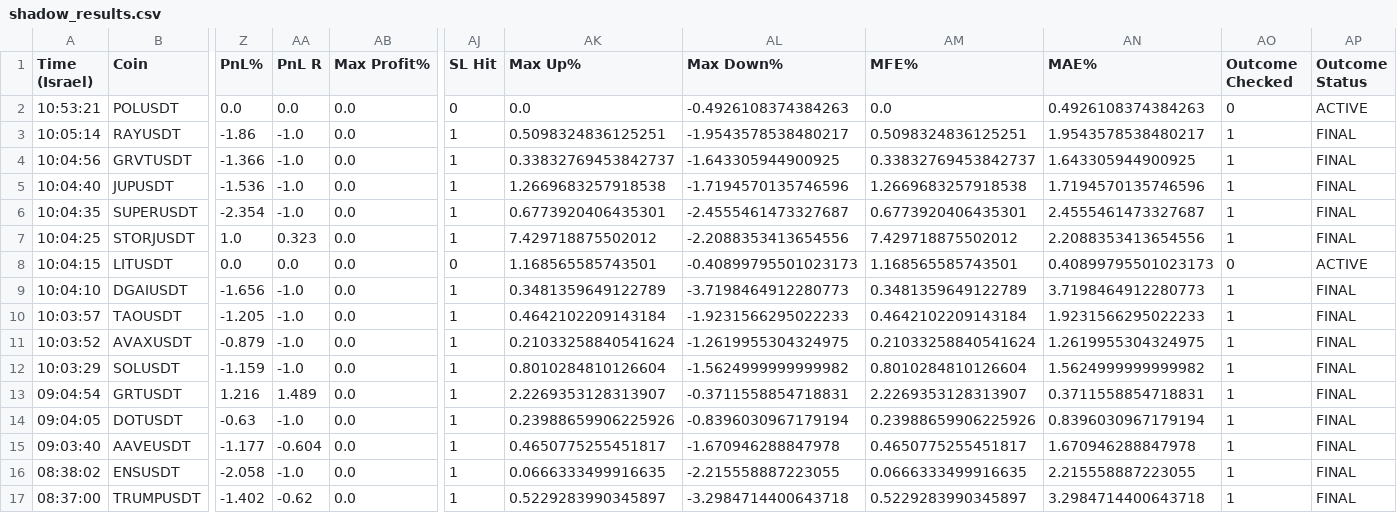
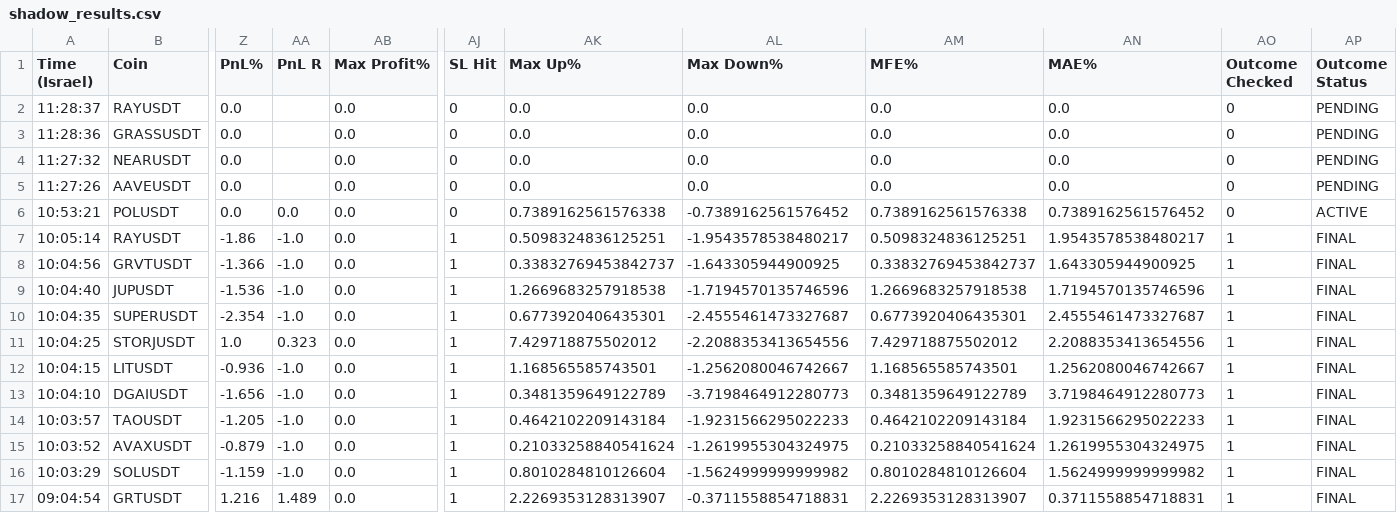
Before and after one commit to rank1984/crypto-bot, a CSV file: shadow_results.csv, drawn as a sheet; only a part is shown, gaps mark what is left out; the shorter side is filled out with more unchanged rows; addresses are those after the commit; rows hold the shown columns only; the diff names each change by its address in the sheet, - before the commit and + after, or states it on an @@ line.

```diff
--- a/shadow_results.csv
+++ b/shadow_results.csv
+row 2: 11:28:37 | RAYUSDT | 0.0 |  | 0.0 | 0 | 0.0 | 0.0 | 0.0 | 0.0 | 0 | PENDING
+row 3: 11:28:36 | GRASSUSDT | 0.0 |  | 0.0 | 0 | 0.0 | 0.0 | 0.0 | 0.0 | 0 | PENDING
+row 4: 11:27:32 | NEARUSDT | 0.0 |  | 0.0 | 0 | 0.0 | 0.0 | 0.0 | 0.0 | 0 | PENDING
+row 5: 11:27:26 | AAVEUSDT | 0.0 |  | 0.0 | 0 | 0.0 | 0.0 | 0.0 | 0.0 | 0 | PENDING
-AK6 (Max Up%): 0.0
+AK6 (Max Up%): 0.7389162561576338
-AL6 (Max Down%): -0.4926108374384263
+AL6 (Max Down%): -0.7389162561576452
-AM6 (MFE%): 0.0
+AM6 (MFE%): 0.7389162561576338
-AN6 (MAE%): 0.4926108374384263
+AN6 (MAE%): 0.7389162561576452
-Z12 (PnL%): 0.0
+Z12 (PnL%): -0.936
-AA12 (PnL R): 0.0
+AA12 (PnL R): -1.0
-AJ12 (SL Hit): 0
+AJ12 (SL Hit): 1
-AL12 (Max Down%): -0.40899795501023173
+AL12 (Max Down%): -1.2562080046742667
-AN12 (MAE%): 0.40899795501023173
+AN12 (MAE%): 1.2562080046742667
-AO12 (Outcome Checked): 0
+AO12 (Outcome Checked): 1
-AP12 (Outcome Status): ACTIVE
+AP12 (Outcome Status): FINAL
```
Also changed, not shown: 1 other file.
